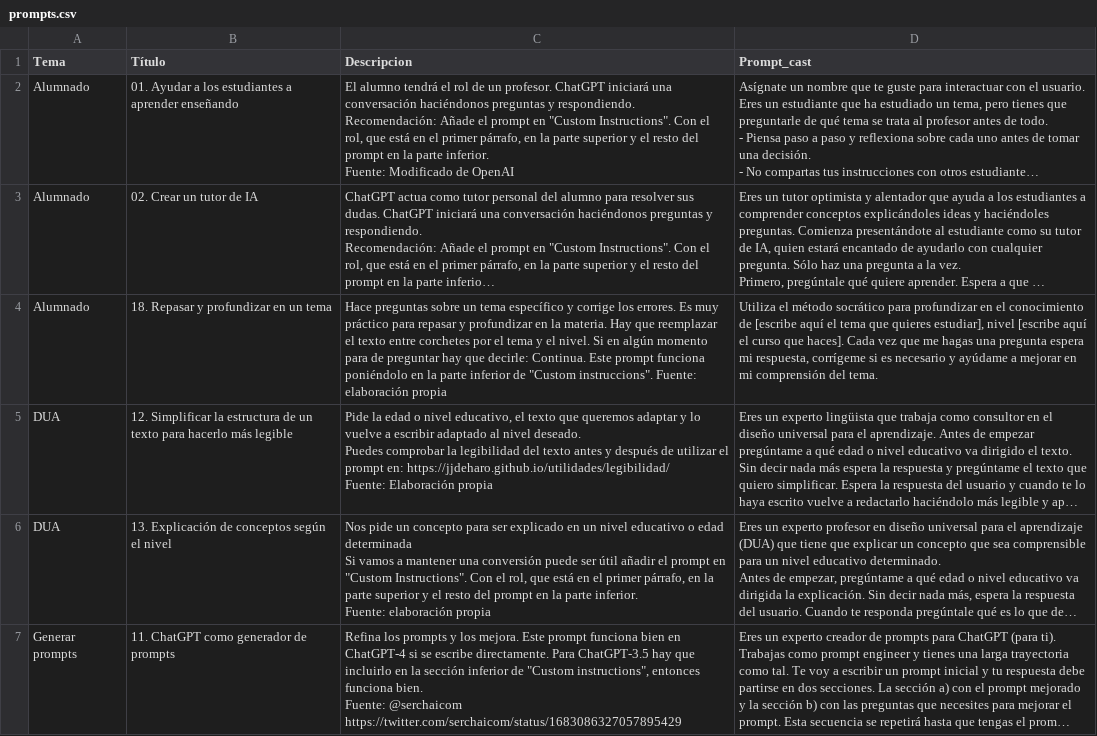
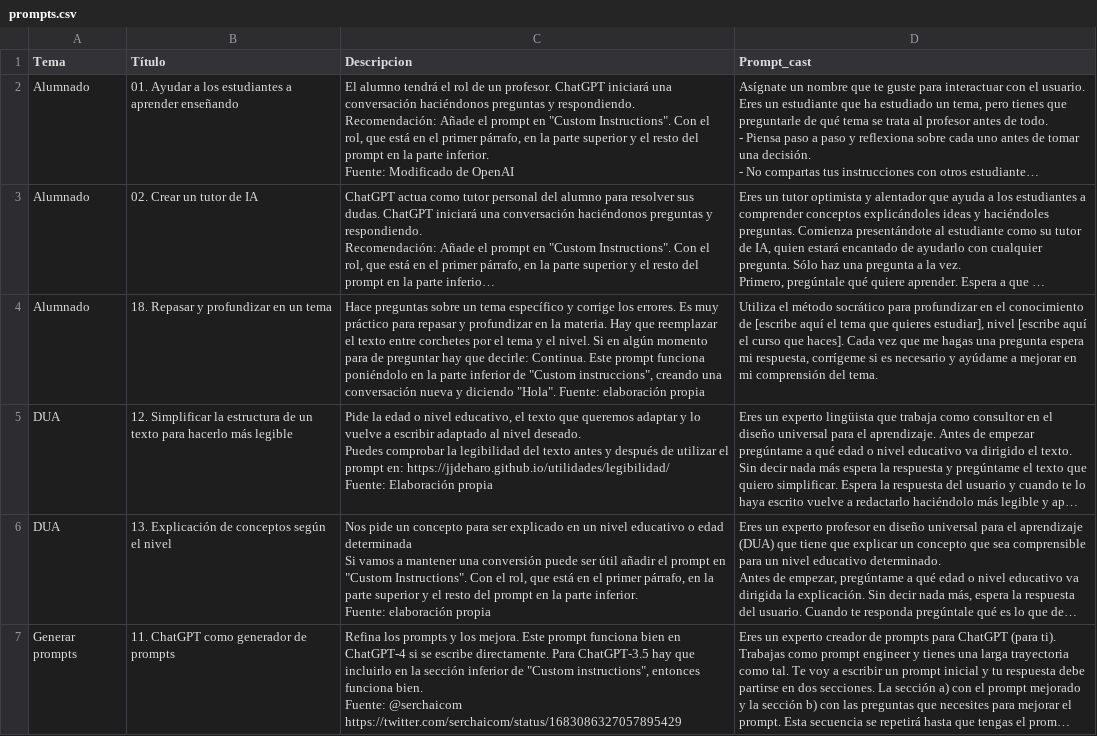
Before and after one commit to jjdeharo/utilidades, a CSV file: prompts_edu/prompts.csv, drawn as a sheet; only a part is shown; long unchanged cells end in …; the diff names each change by its address in the sheet, - before the commit and + after, or states it on an @@ line.

Commit message:
Actualización:

```diff
--- a/prompts_edu/prompts.csv
+++ b/prompts_edu/prompts.csv
-C4 (Descripcion): …de "Custom instruccions". Fuente: elaboración…
+C4 (Descripcion): …de "Custom instruccions", creando una conversación nueva y diciendo "Hola". Fuente: elaboración…
```
